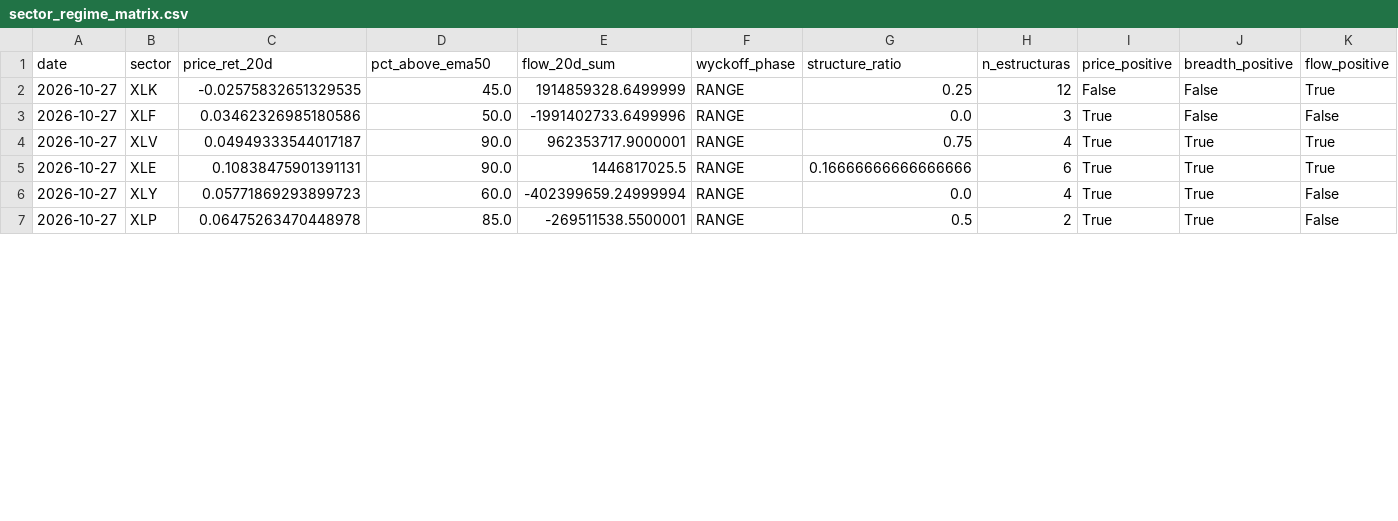
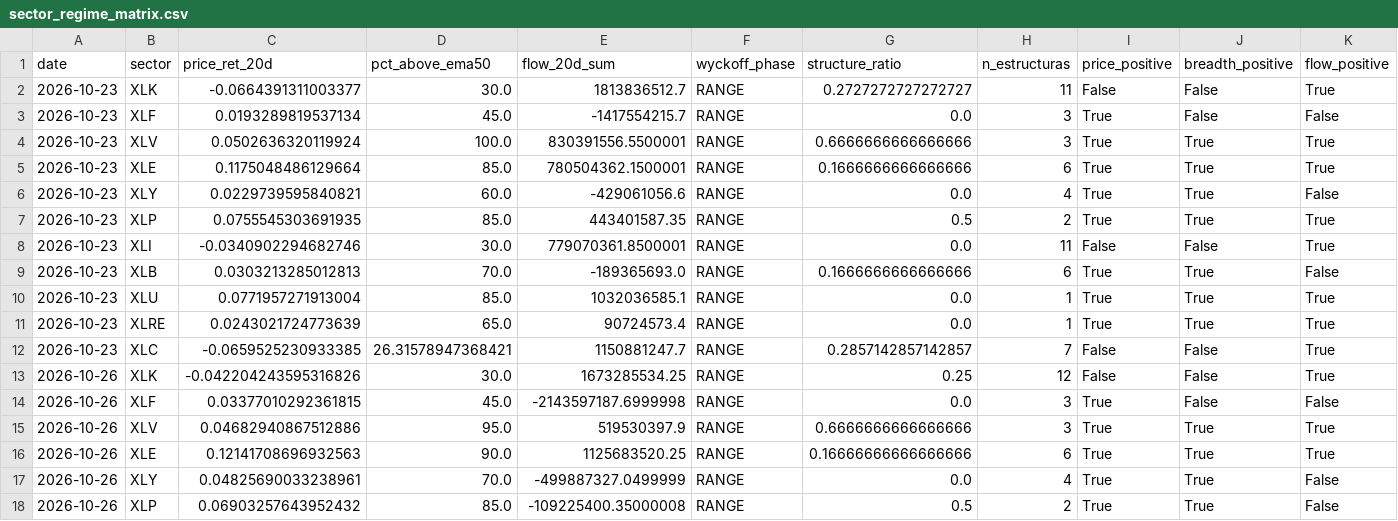
Before and after one commit to bledabladis-png/radar-cazador-silencioso, a CSV file: outputs/history/sector_regime_matrix.csv, drawn as a sheet; only a part is shown; addresses are those after the commit; rows hold the shown columns only; the diff covers the shown part only; the diff names each change by its address in the sheet, - before the commit and + after, or states it on an @@ line.

Commit message:
fix(outputs): versionar .schema de outputs/history (parar migracion en CI)
Causa raiz del sangrado de historico: outputs/**/*.schema estaba
gitignored. En CI, fresh checkout = sin .schema = persist asume
v1 = migra si spec.schema_version > 1. Los CSV v2 (
sector_wyckoff_distribution, sector_regime_matrix) se migraban
en CADA run: CSV nuevo solo con la fecha del dia, historico
copiado a .v1.csv (tambien gitignored, se perdia).

Efecto observado en run 40685731619 (28-10):
- sector_wyckoff_distribution: 11958 -> 12 lineas
- sector_regime_matrix: 23 -> 12 lineas

Fix:
- .gitignore: outputs/history/*.schema deja de ignorarse. El
  resto (state, audit, holdings, cache) mantiene el ignore:
  no participan en persist.
- Commit de los 24 .schema existentes (22 con schema=1, 2 con
  schema=2). Reflejan el estado real de los CSV en origin/main.
- Restaurados los 2 CSV al estado pre-run 64866361 (11958 y
  23 lineas respectivamente).

Deuda heredada (no bloqueante):
- test_build_catalog_csvs::test_idempotencia y
  test_iae_section::test_iae_section_coverage_warning_false_
  si_sobre_umbral leen data/ real en lugar de tmp_path. Fijan
  el universo en 240/255, y el run 28-10 lo llevo a 287
  (legitimamente, xli_extra + xlk_extra + xlv_extra). Pasan
  rojos desde el primer run exitoso. Ticket pendiente:
  TEST-FRAGIL-LEE-REPO-REAL.

Suite local: 3850 passed, 2 failed (los 2 fragiles), 2 skipped.

```diff
--- a/outputs/history/sector_regime_matrix.csv
+++ b/outputs/history/sector_regime_matrix.csv
+row 2: 2026-10-23 | XLK | -0.0664391311003377 | 30.0 | 1813836512.7 | RANGE | 0.2727272727272727 | 11 | False | False | True
+row 3: 2026-10-23 | XLF | 0.0193289819537134 | 45.0 | -1417554215.7 | RANGE | 0.0 | 3 | True | False | False
+row 4: 2026-10-23 | XLV | 0.0502636320119924 | 100.0 | 830391556.5500001 | RANGE | 0.6666666666666666 | 3 | True | True | True
+row 5: 2026-10-23 | XLE | 0.1175048486129664 | 85.0 | 780504362.1500001 | RANGE | 0.1666666666666666 | 6 | True | True | True
+row 6: 2026-10-23 | XLY | 0.0229739595840821 | 60.0 | -429061056.6 | RANGE | 0.0 | 4 | True | True | False
+row 7: 2026-10-23 | XLP | 0.0755545303691935 | 85.0 | 443401587.35 | RANGE | 0.5 | 2 | True | True | True
+row 8: 2026-10-23 | XLI | -0.0340902294682746 | 30.0 | 779070361.8500001 | RANGE | 0.0 | 11 | False | False | True
+row 9: 2026-10-23 | XLB | 0.0303213285012813 | 70.0 | -189365693.0 | RANGE | 0.1666666666666666 | 6 | True | True | False
+row 10: 2026-10-23 | XLU | 0.0771957271913004 | 85.0 | 1032036585.1 | RANGE | 0.0 | 1 | True | True | True
+row 11: 2026-10-23 | XLRE | 0.0243021724773639 | 65.0 | 90724573.4 | RANGE | 0.0 | 1 | True | True | True
+row 12: 2026-10-23 | XLC | -0.0659525230933385 | 26.31578947368421 | 1150881247.7 | RANGE | 0.2857142857142857 | 7 | False | False | True
-A13:A18 (date): 2026-10-27
+A13:A18 (date): 2026-10-26
-C13 (price_ret_20d): -0.02575832651329535
+C13 (price_ret_20d): -0.042204243595316826
-D13 (pct_above_ema50): 45.0
+D13 (pct_above_ema50): 30.0
-E13 (flow_20d_sum): 1914859328.6499999
+E13 (flow_20d_sum): 1673285534.25
-C14 (price_ret_20d): 0.03462326985180586
+C14 (price_ret_20d): 0.03377010292361815
-D14 (pct_above_ema50): 50.0
+D14 (pct_above_ema50): 45.0
-E14 (flow_20d_sum): -1991402733.6499996
+E14 (flow_20d_sum): -2143597187.6999998
-C15 (price_ret_20d): 0.04949333544017187
+C15 (price_ret_20d): 0.04682940867512886
-D15 (pct_above_ema50): 90.0
+D15 (pct_above_ema50): 95.0
-E15 (flow_20d_sum): 962353717.9000001
+E15 (flow_20d_sum): 519530397.9
-G15 (structure_ratio): 0.75
+G15 (structure_ratio): 0.6666666666666666
-H15 (n_estructuras): 4
+H15 (n_estructuras): 3
-C16 (price_ret_20d): 0.10838475901391131
+C16 (price_ret_20d): 0.12141708696932563
-E16 (flow_20d_sum): 1446817025.5
+E16 (flow_20d_sum): 1125683520.25
-C17 (price_ret_20d): 0.05771869293899723
+C17 (price_ret_20d): 0.04825690033238961
-D17 (pct_above_ema50): 60.0
+D17 (pct_above_ema50): 70.0
-E17 (flow_20d_sum): -402399659.24999994
+E17 (flow_20d_sum): -499887327.0499999
-C18 (price_ret_20d): 0.06475263470448978
+C18 (price_ret_20d): 0.06903257643952432
-E18 (flow_20d_sum): -269511538.5500001
+E18 (flow_20d_sum): -109225400.35000008
```
Also changed, not shown: 20 edited cells elsewhere in this file, 26 other files.
